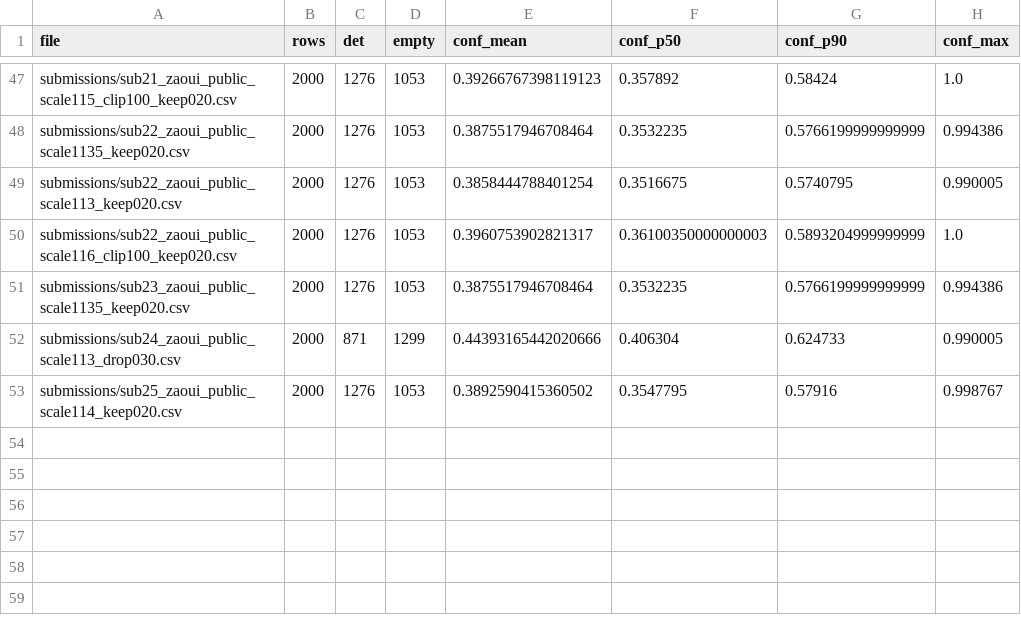
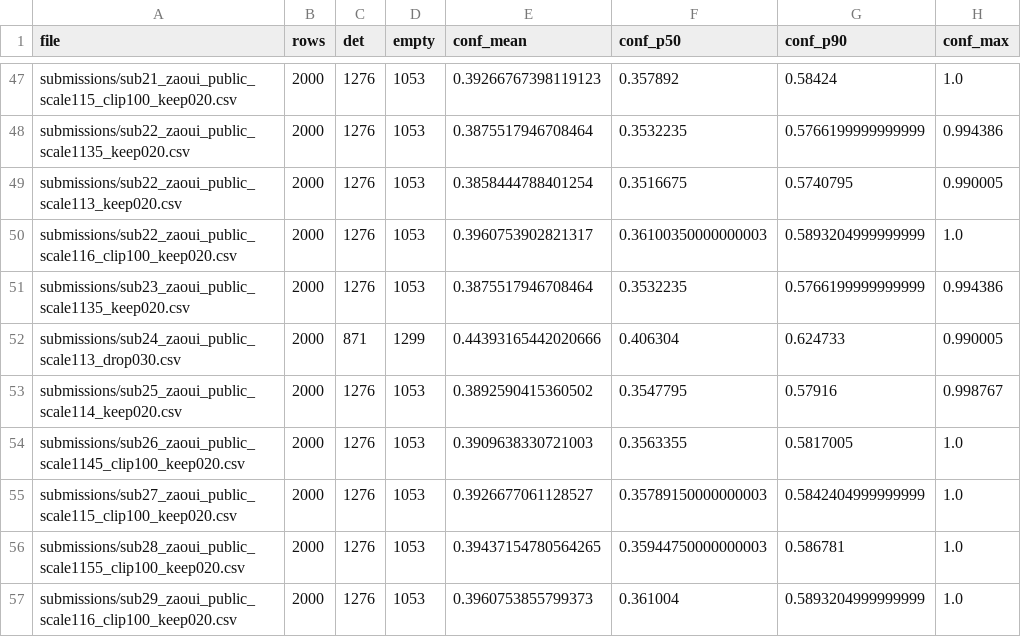
Before and after one commit to Beiciccc/neural-debris-removal-experiments, a CSV file: records/candidate_summary.csv, drawn as a sheet; only a part is shown, gaps mark what is left out; the diff names each change by its address in the sheet, - before the commit and + after, or states it on an @@ line.

Commit message:
Update experiment records

```diff
--- a/records/candidate_summary.csv
+++ b/records/candidate_summary.csv
+row 54: submissions/sub26_zaoui_public_scale1145_clip100_keep020.csv | 2000 | 1276 | 1053 | 0.3909638330721003 | 0.3563355 | 0.5817005 | 1.0
+row 55: submissions/sub27_zaoui_public_scale115_clip100_keep020.csv | 2000 | 1276 | 1053 | 0.3926677061128527 | 0.35789150000000003 | 0.5842404999999999 | 1.0
+row 56: submissions/sub28_zaoui_public_scale1155_clip100_keep020.csv | 2000 | 1276 | 1053 | 0.39437154780564265 | 0.35944750000000003 | 0.586781 | 1.0
+row 57: submissions/sub29_zaoui_public_scale116_clip100_keep020.csv | 2000 | 1276 | 1053 | 0.3960753855799373 | 0.361004 | 0.5893204999999999 | 1.0
```
Also changed, not shown: 4 other files.
